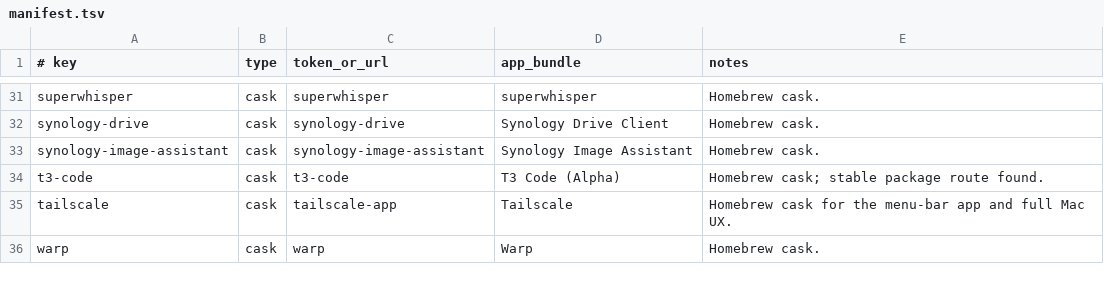
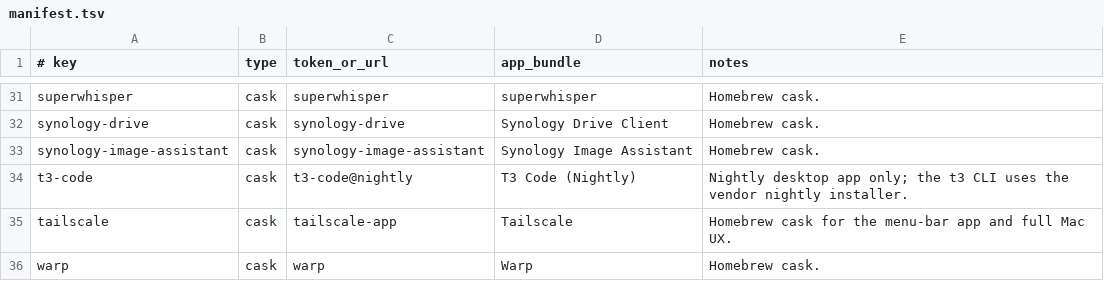
Before and after one commit to gabimoncha/dotfiles, a TSV file: apps/manifest.tsv, drawn as a sheet; only a part is shown, gaps mark what is left out.

Commit message:
feat: install and update coding agents through vendor tools
Use standalone vendor installers for agent CLIs and keep Orca and the T3 nightly desktop app in Homebrew. Add parallel harness updates through the mise postinstall hook and shell helper. Preserve the Codex mise exclusion and remove completed migration checks and cleanup.

Validated with isolated installer, updater, shell, and setup planner suites, script syntax checks, and installer/updater dry-runs. No live installs or updates were run.

```diff
--- a/apps/manifest.tsv
+++ b/apps/manifest.tsv
@@ -33,3 +33,3 @@ synology-drive	cask	synology-drive	Synology Drive Client	Homebrew cask.
 synology-image-assistant	cask	synology-image-assistant	Synology Image Assistant	Homebrew cask.
-t3-code	cask	t3-code	T3 Code (Alpha)	Homebrew cask; stable package route found.
+t3-code	cask	t3-code@nightly	T3 Code (Nightly)	Nightly desktop app only; the t3 CLI uses the vendor nightly installer.
 tailscale	cask	tailscale-app	Tailscale	Homebrew cask for the menu-bar app and full Mac UX.
```
Also changed, not shown: 23 other files.
